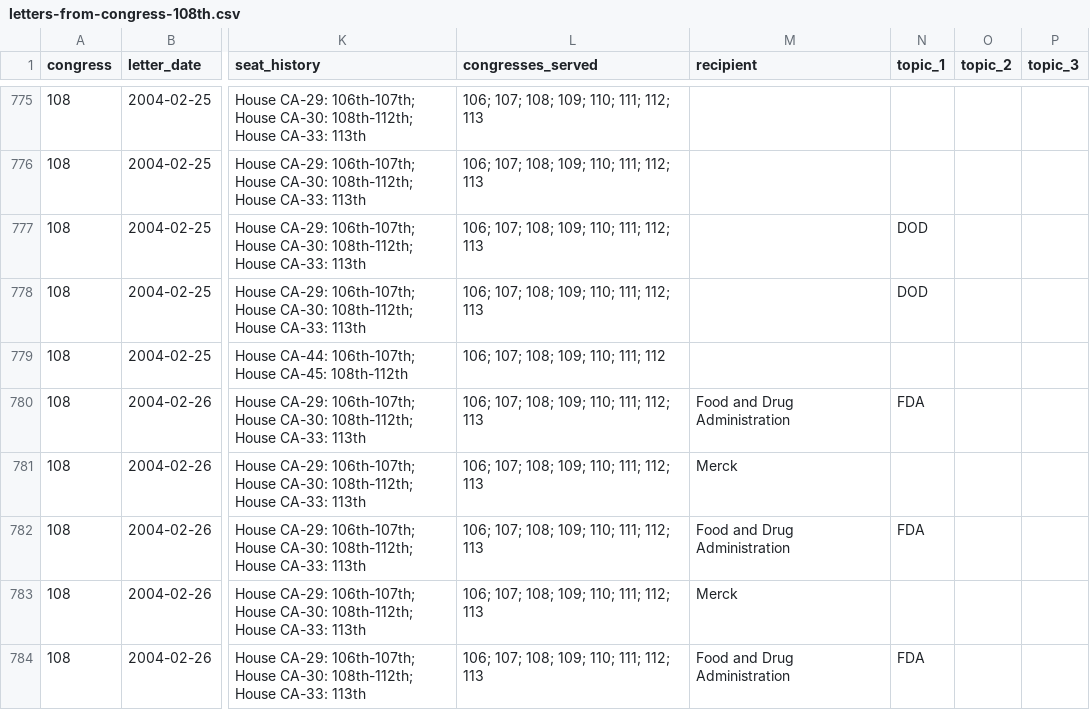
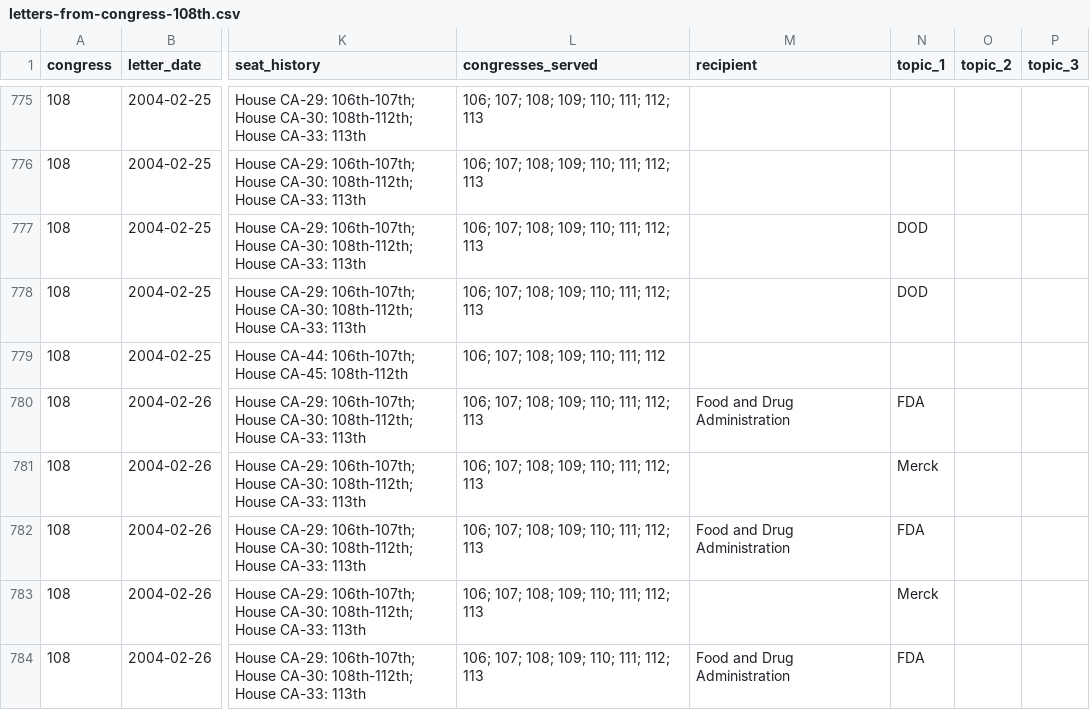
Before and after one commit to internetarchivecanada/Explorer-Congressional-Letters-108, a CSV file: data/letters-from-congress-108th.csv, drawn as a sheet; only a part is shown, gaps mark what is left out; the diff covers the shown part only; the diff names each change by its address in the sheet, - before the commit and + after, or states it on an @@ line.

```diff
--- a/data/letters-from-congress-108th.csv
+++ b/data/letters-from-congress-108th.csv
-M781 (recipient): Merck
+M781 (recipient): (empty)
-N781 (topic_1): (empty)
+N781 (topic_1): Merck
-M783 (recipient): Merck
+M783 (recipient): (empty)
-N783 (topic_1): (empty)
+N783 (topic_1): Merck
```
Also changed, not shown: 30 edited cells elsewhere in this file, 54 other files.
